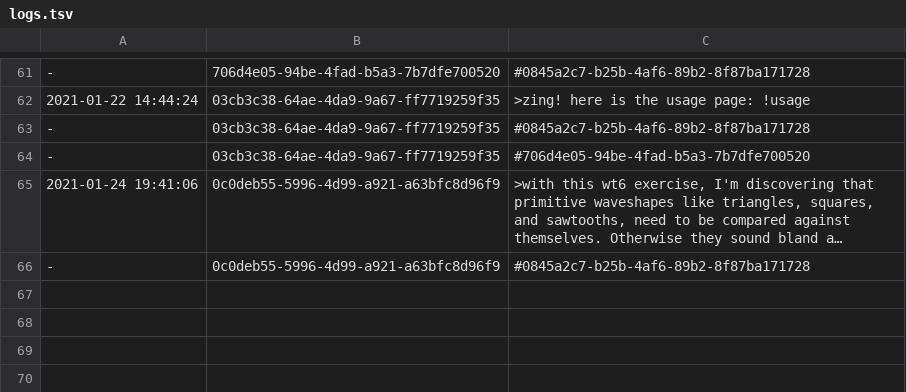
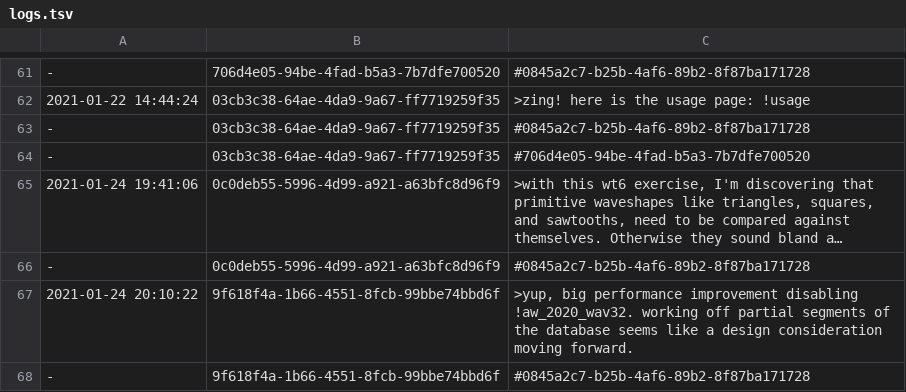
Before and after one commit to PaulBatchelor/smp, a TSV file: logs.tsv, drawn as a sheet; only a part is shown, gaps mark what is left out; long unchanged cells end in …; the diff names each change by its address in the sheet, - before the commit and + after, or states it on an @@ line.

Commit message:
temporarily disabling aw_2010_wav32
FossilOrigin-Name: 4b8c84d454a6dbf5adebdd84be2d0cfa7687aafbd81c8dbaf690adacbc45cdcb

```diff
--- a/logs.tsv
+++ b/logs.tsv
+row 67: 2021-01-24 20:10:22 | 9f618f4a-1b66-4551-8fcb-99bbe74bbd6f | >yup, big performance improvement disabling !aw_2020_wav32. working off partial segments of the database seems like a design consideration moving forward.
+row 68: - | 9f618f4a-1b66-4551-8fcb-99bbe74bbd6f | #0845a2c7-b25b-4af6-89b2-8f87ba171728
```
Also changed, not shown: 2 other files.
